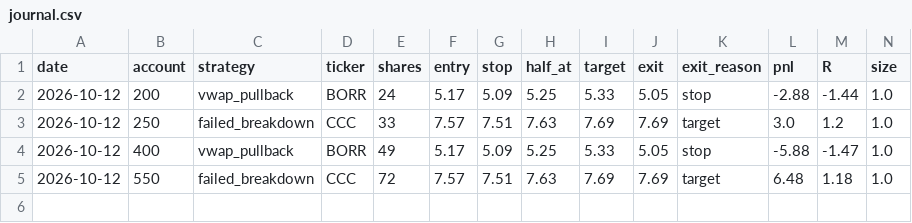
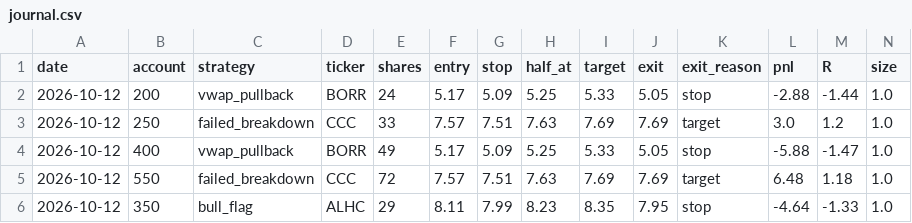
Before and after one commit to newurbaninfluence-lgtm/paper-trading-bot, a CSV file: journal.csv, drawn as a sheet; only a part is shown; rows hold the shown columns only; the diff names each change by its address in the sheet, - before the commit and + after, or states it on an @@ line.

```diff
--- a/journal.csv
+++ b/journal.csv
+row 6: 2026-10-12 | 350 | bull_flag | ALHC | 29 | 8.11 | 7.99 | 8.23 | 8.35 | 7.95 | stop | -4.64 | -1.33 | 1.0
```
Also changed, not shown: alpaca_journal.csv, signals.csv, 2 other files.
